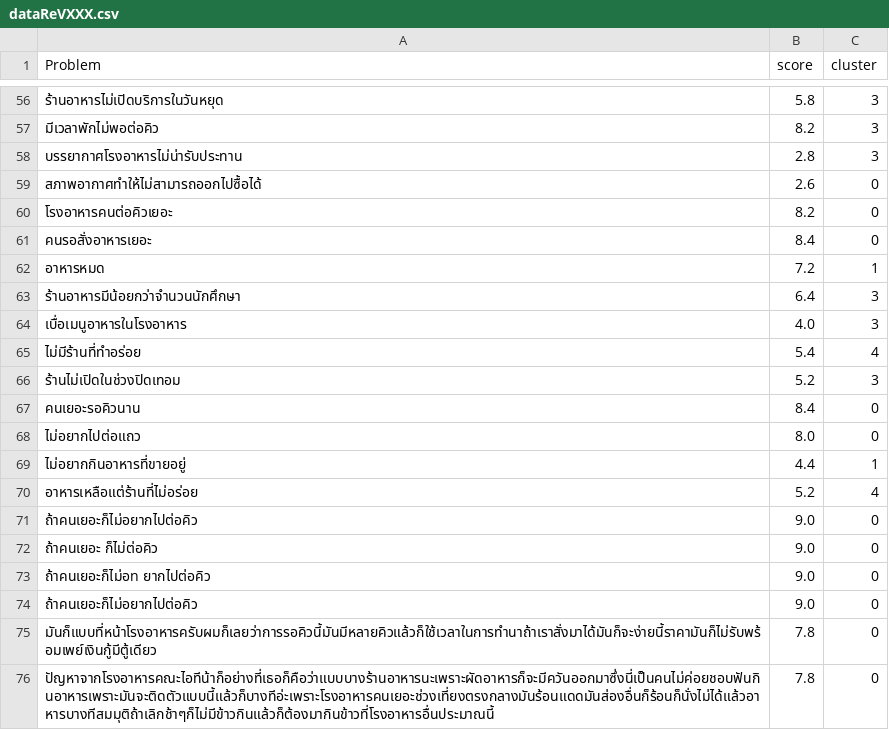
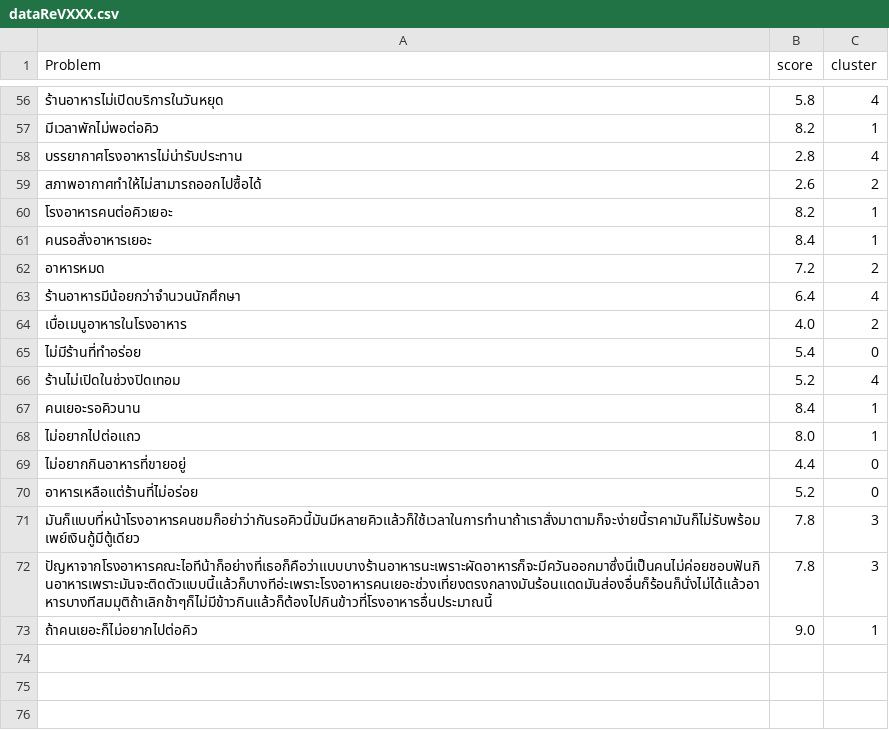
Before and after one commit to apichart2425/RE_Project, a CSV file: data/dataReVXXX.csv, drawn as a sheet; only a part is shown, gaps mark what is left out; the diff covers the shown part only.

```diff
--- a/data/dataReVXXX.csv
+++ b/data/dataReVXXX.csv
@@ -56,21 +56,18 @@
-ร้านอาหารไม่เปิดบริการในวันหยุด,5.8,3
-มีเวลาพักไม่พอต่อคิว,8.2,3
-บรรยากาศโรงอาหารไม่น่ารับประทาน,2.8,3
-สภาพอากาศทำให้ไม่สามารถออกไปซื้อได้,2.6,0
-โรงอาหารคนต่อคิวเยอะ,8.2,0
-คนรอสั่งอาหารเยอะ,8.4,0
-อาหารหมด,7.2,1
-ร้านอาหารมีน้อยกว่าจำนวนนักศึกษา,6.4,3
-เบื่อเมนูอาหารในโรงอาหาร,4.0,3
-ไม่มีร้านที่ทำอร่อย,5.4,4
-ร้านไม่เปิดในช่วงปิดเทอม,5.2,3
-คนเยอะรอคิวนาน,8.4,0
-ไม่อยากไปต่อแถว,8.0,0
-ไม่อยากกินอาหารที่ขายอยู่,4.4,1
-อาหารเหลือแต่ร้านที่ไม่อร่อย,5.2,4
-ถ้าคนเยอะก็ไม่อยากไปต่อคิว,9.0,0
-ถ้าคนเยอะ ก็ไม่ต่อคิว,9.0,0
-ถ้าคนเยอะก็ไม่อn ยากไปต่อคิว,9.0,0
-ถ้าคนเยอะก็ไม่อยากไปต่อคิว ,9.0,0
-มันก็แบบที่หน้าโรงอาหารครับผมก็เลยว่าการรอคิวนี้มันมีหลายคิวแล้วก็ใช้เวลาในการทำนาถ้าเราสั่งมาได้มันก็จะง่ายนี้ราคามันก็ไม่รับพร้อมเพย์เงินกู้มีตู้เดียว,7.8,0
-ปัญหาจากโรงอาหารคณะไอทีน้าก็อย่างที่เธอก็คือว่าแบบบางร้านอาหารนะเพราะผัดอาหารก็จะมีควันออกมาซึ่งนี่เป็นคนไม่ค่อยชอบฟันกินอาหารเพราะมันจะติดตัวแบบนี้แล้วก็บางทีอ่ะเพราะโรงอาหารคนเยอะช่วงเที่ยงตรงกลางมันร้อนแดดมันส่องอื่นก็ร้อนก็นั่งไม่ได้แล้วอาหารบางทีสมมุติถ้าเลิกช้าๆก็ไม่มีข้าวกินแล้วก็ต้องมากินข้าวที่โรงอาหารอื่นประมาณนี้,7.8,0
+ร้านอาหารไม่เปิดบริการในวันหยุด,5.8,4
+มีเวลาพักไม่พอต่อคิว,8.2,1
+บรรยากาศโรงอาหารไม่น่ารับประทาน,2.8,4
+สภาพอากาศทำให้ไม่สามารถออกไปซื้อได้,2.6,2
+โรงอาหารคนต่อคิวเยอะ,8.2,1
+คนรอสั่งอาหารเยอะ,8.4,1
+อาหารหมด,7.2,2
+ร้านอาหารมีน้อยกว่าจำนวนนักศึกษา,6.4,4
+เบื่อเมนูอาหารในโรงอาหาร,4.0,2
+ไม่มีร้านที่ทำอร่อย,5.4,0
+ร้านไม่เปิดในช่วงปิดเทอม,5.2,4
+คนเยอะรอคิวนาน,8.4,1
+ไม่อยากไปต่อแถว,8.0,1
+ไม่อยากกินอาหารที่ขายอยู่,4.4,0
+อาหารเหลือแต่ร้านที่ไม่อร่อย,5.2,0
+มันก็แบบที่หน้าโรงอาหารคนชมก็อย่าว่ากันรอคิวนี้มันมีหลายคิวแล้วก็ใช้เวลาในการทำนาถ้าเราสั่งมาตามก็จะง่ายนี้ราคามันก็ไม่รับพร้อมเพย์เงินกู้มีตู้เดียว,7.8,3
+ปัญหาจากโรงอาหารคณะไอทีน้าก็อย่างที่เธอก็คือว่าแบบบางร้านอาหารนะเพราะผัดอาหารก็จะมีควันออกมาซึ่งนี่เป็นคนไม่ค่อยชอบฟันกินอาหารเพราะมันจะติดตัวแบบนี้แล้วก็บางทีอ่ะเพราะโรงอาหารคนเยอะช่วงเที่ยงตรงกลางมันร้อนแดดมันส่องอื่นก็ร้อนก็นั่งไม่ได้แล้วอาหารบางทีสมมุติถ้าเลิกช้าๆก็ไม่มีข้าวกินแล้วก็ต้องไปกินข้าวที่โรงอาหารอื่นประมาณนี้,7.8,3
+ถ้าคนเยอะก็ไม่อยากไปต่อคิว,9.0,1
```
Also changed, not shown: 54 edited cells elsewhere in this file, data/dataNotmatt.csv, 3 other files.
